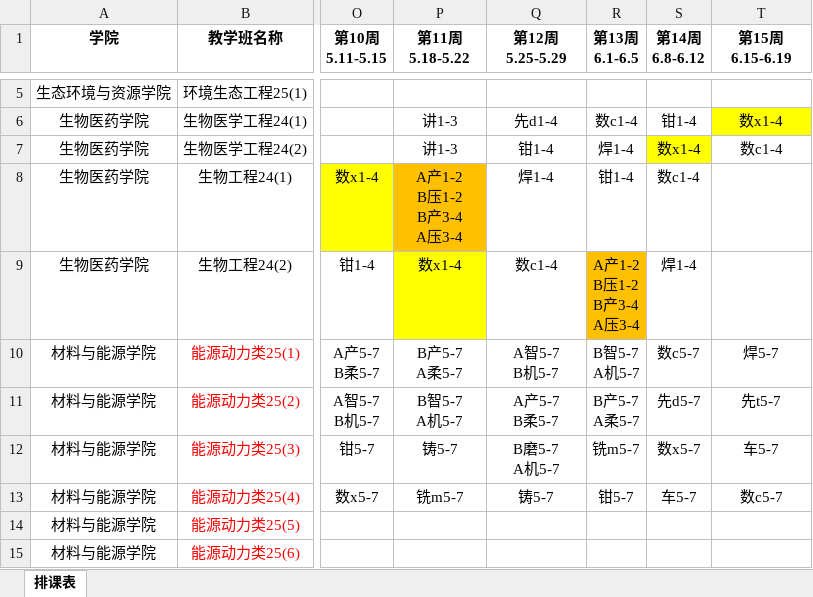
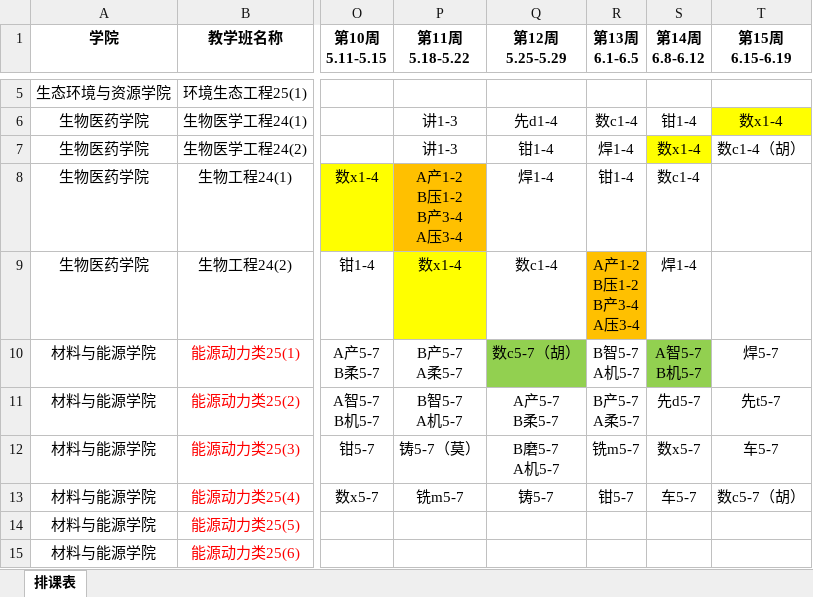
Before and after one commit to Limesxin/Engineering-Training-Schedule, an Excel workbook: 2025-2026工程训练_0308.xlsx, sheet 排课表, drawn as a sheet; only a part is shown, gaps mark what is left out; values as stored, in another font and other column widths than the file's, no borders; ↵ is a line break in a cell; the diff covers the shown part only; the diff names each change by its address in the sheet, - before the commit and + after, or states it on an @@ line.

```diff
--- a/2025-2026工程训练_0308.xlsx (sheet 排课表)
+++ b/2025-2026工程训练_0308.xlsx (sheet 排课表)
-T7 (第15周 6.15-6.19): 数c1-4
+T7 (第15周 6.15-6.19): 数c1-4（胡）
-Q10 (第12周 5.25-5.29): A智5-7 ↵ B机5-7
+Q10 (第12周 5.25-5.29): 数c5-7（胡）
-Q10 fill: none
+Q10 fill: #92D050
-S10 (第14周 6.8-6.12): 数c5-7
+S10 (第14周 6.8-6.12): A智5-7 ↵ B机5-7
-S10 fill: none
+S10 fill: #92D050
-P12 (第11周 5.18-5.22): 铸5-7
+P12 (第11周 5.18-5.22): 铸5-7（莫）
-T13 (第15周 6.15-6.19): 数c5-7
+T13 (第15周 6.15-6.19): 数c5-7（胡）
```
Also changed, not shown: 57 edited cells and cell formats elsewhere in this sheet.
